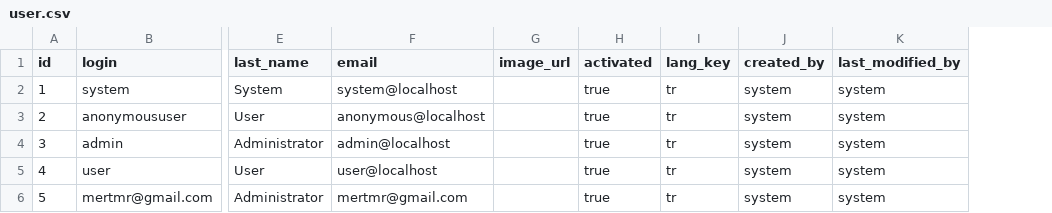
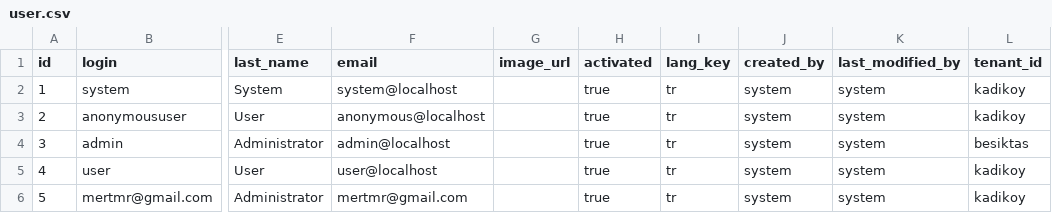
Before and after one commit to mertmr/pirot, a CSV file: src/main/resources/config/liquibase/data/user.csv, drawn as a sheet; only a part is shown, gaps mark what is left out; the diff names each change by its address in the sheet, - before the commit and + after, or states it on an @@ line.

```diff
--- a/src/main/resources/config/liquibase/data/user.csv
+++ b/src/main/resources/config/liquibase/data/user.csv
+column L (tenant_id), rows 2-6: kadikoy | kadikoy | besiktas | kadikoy | kadikoy
```
Also changed, not shown: src/main/resources/config/liquibase/fake-data/urun.csv, 14 other files.
